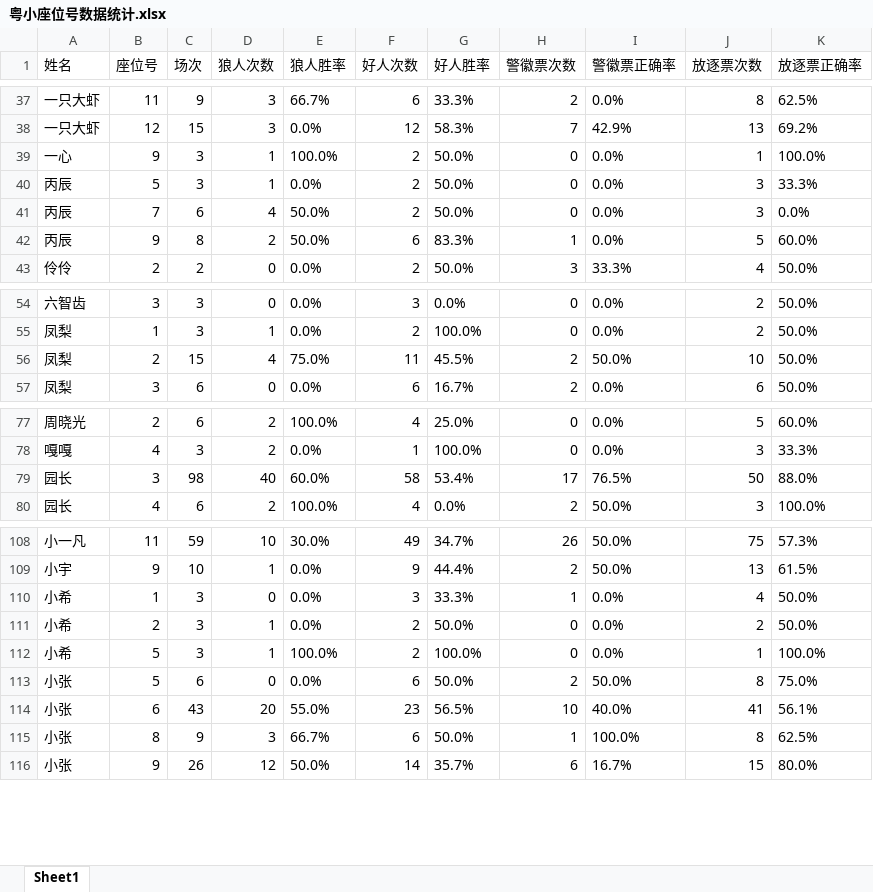
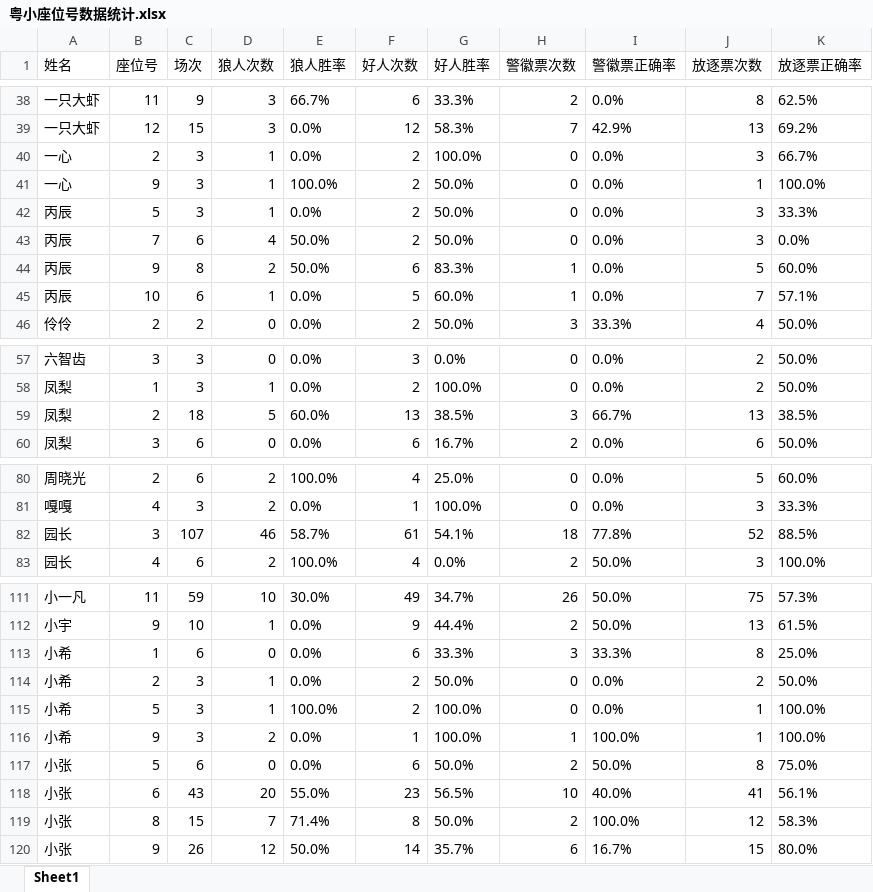
Before and after one commit to misamisa28/lrs, an Excel workbook: data/粤小座位号数据统计.xlsx, sheet Sheet1, drawn as a sheet; only a part is shown, gaps mark what is left out; values as stored, in another font and other column widths than the file's, no borders; removed rows and columns are numbered as before the commit, all else as after; the diff covers the shown part only; the diff names each change by its address in the sheet, - before the commit and + after, or states it on an @@ line.

```diff
--- a/data/粤小座位号数据统计.xlsx (sheet Sheet1)
+++ b/data/粤小座位号数据统计.xlsx (sheet Sheet1)
+row 40: 一心 | 2 | 3 | 1 | 0.0% | 2 | 100.0% | 0 | 0.0% | 3 | 66.7%
+row 45: 丙辰 | 10 | 6 | 1 | 0.0% | 5 | 60.0% | 1 | 0.0% | 7 | 57.1%
-row 56: 凤梨 | 2 | 15 | 4 | 75.0% | 11 | 45.5% | 2 | 50.0% | 10 | 50.0%
+row 59: 凤梨 | 2 | 18 | 5 | 60.0% | 13 | 38.5% | 3 | 66.7% | 13 | 38.5%
-row 79: 园长 | 3 | 98 | 40 | 60.0% | 58 | 53.4% | 17 | 76.5% | 50 | 88.0%
+row 82: 园长 | 3 | 107 | 46 | 58.7% | 61 | 54.1% | 18 | 77.8% | 52 | 88.5%
-C113 (场次): 3
+C113 (场次): 6
-F113 (好人次数): 3
+F113 (好人次数): 6
-H113 (警徽票次数): 1
+H113 (警徽票次数): 3
-I113 (警徽票正确率): 0.0%
+I113 (警徽票正确率): 33.3%
-J113 (放逐票次数): 4
+J113 (放逐票次数): 8
-K113 (放逐票正确率): 50.0%
+K113 (放逐票正确率): 25.0%
+row 116: 小希 | 9 | 3 | 2 | 0.0% | 1 | 100.0% | 1 | 100.0% | 1 | 100.0%
-C119 (场次): 9
+C119 (场次): 15
-D119 (狼人次数): 3
+D119 (狼人次数): 7
-E119 (狼人胜率): 66.7%
+E119 (狼人胜率): 71.4%
-F119 (好人次数): 6
+F119 (好人次数): 8
-H119 (警徽票次数): 1
+H119 (警徽票次数): 2
-J119 (放逐票次数): 8
+J119 (放逐票次数): 12
-K119 (放逐票正确率): 62.5%
+K119 (放逐票正确率): 58.3%
```
Also changed, not shown: 10 added rows, 5 removed rows and 62 edited cells elsewhere in this sheet, 6 other files.
